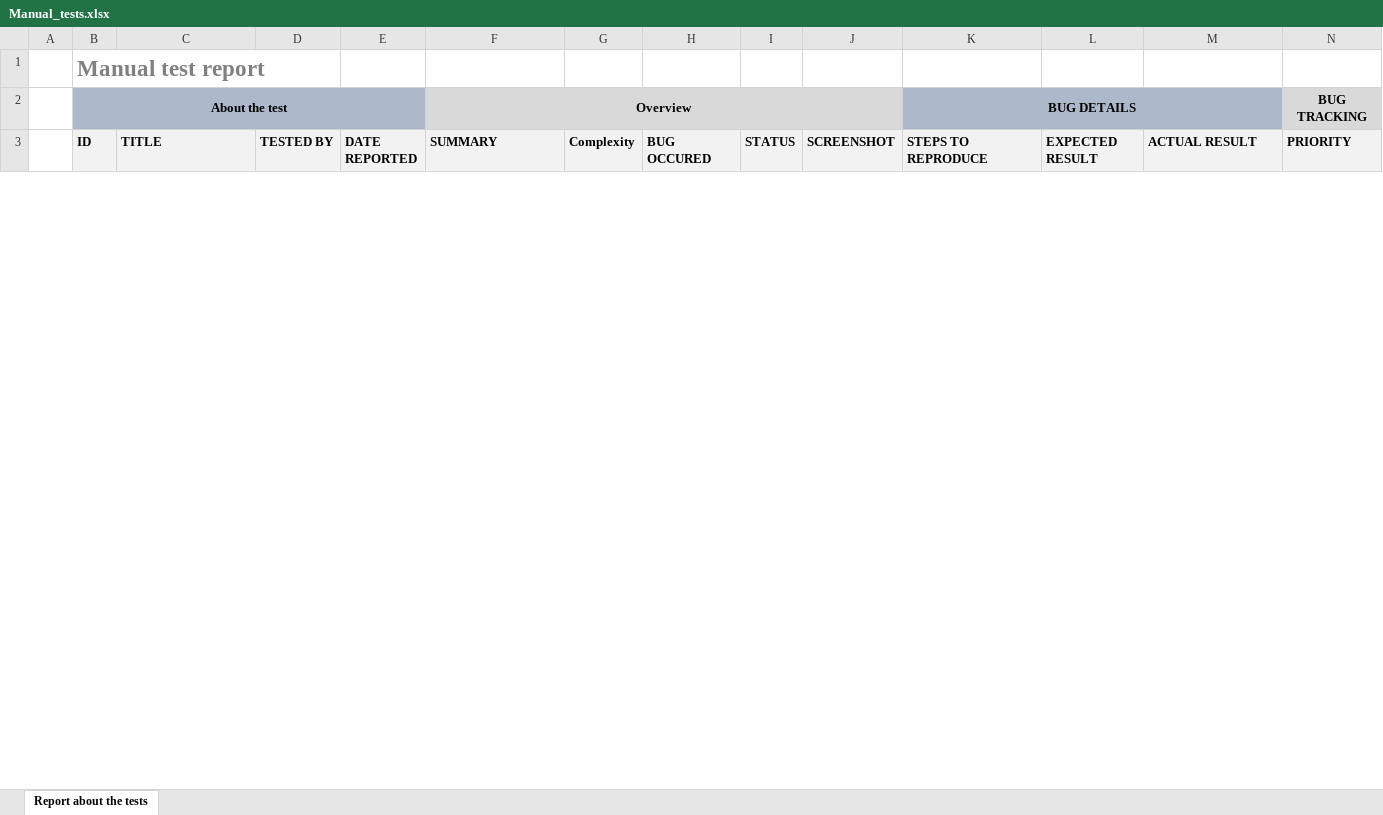
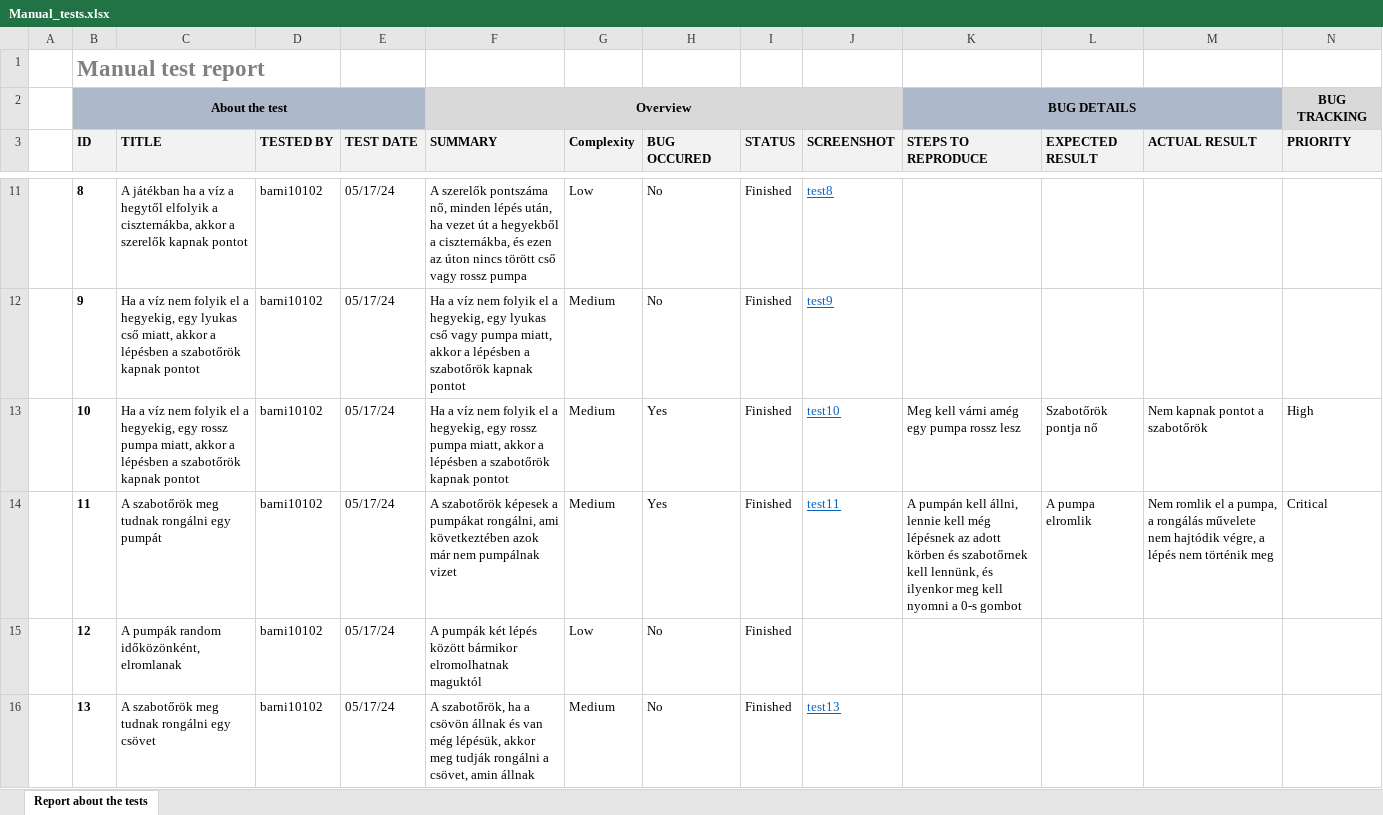
Before and after one commit to BME-MIT-IET/iet-hf-2024-i01, an Excel workbook: manual_tests/Manual_tests.xlsx, sheet Report about the tests, drawn as a sheet; only a part is shown, gaps mark what is left out; values as stored, in another font and other column widths than the file's, no borders; conditional formats and table styles not drawn; rows hold the shown columns only; the diff covers the shown part only; the diff names each change by its address in the sheet, - before the commit and + after, or states it on an @@ line.

Commit message:
First few tests are ready

```diff
--- a/manual_tests/Manual_tests.xlsx (sheet Report about the tests)
+++ b/manual_tests/Manual_tests.xlsx (sheet Report about the tests)
-E3: DATE REPORTED
+E3: TEST DATE
+row 11:  | 8 | A játékban ha a víz a hegytől elfolyik a ciszternákba, akkor a szerelők kapnak pontot | barni10102 | 05/17/24 | A szerelők pontszáma nő, minden lépés után, ha vezet út a hegyekből a ciszternákba, és ezen az úton nincs törött cső vagy rossz pumpa | Low | No | Finished | test8
+row 12:  | 9 | Ha a víz nem folyik el a hegyekig, egy lyukas cső miatt, akkor a lépésben a szabotőrök kapnak pontot | barni10102 | 05/17/24 | Ha a víz nem folyik el a hegyekig, egy lyukas cső vagy pumpa miatt, akkor a lépésben a szabotőrök kapnak pontot | Medium | No | Finished | test9
+row 13:  | 10 | Ha a víz nem folyik el a hegyekig, egy rossz pumpa miatt, akkor a lépésben a szabotőrök kapnak pontot | barni10102 | 05/17/24 | Ha a víz nem folyik el a hegyekig, egy rossz pumpa miatt, akkor a lépésben a szabotőrök kapnak pontot | Medium | Yes | Finished | test10 | Meg kell várni amég egy pumpa rossz lesz | Szabotőrök pontja nő | Nem kapnak pontot a szabotőrök | High
+row 14:  | 11 | A szabotőrök meg tudnak rongálni egy pumpát | barni10102 | 05/17/24 | A szabotőrök képesek a pumpákat rongálni, ami következtében azok már nem pumpálnak vizet | Medium | Yes | Finished | test11 | A pumpán kell állni, lennie kell még lépésnek az adott körben és szabotőrnek kell lennünk, és ilyenkor meg kell nyomni a 0-s gombot | A pumpa elromlik | Nem romlik el a pumpa, a rongálás művelete nem hajtódik végre, a lépés nem történik meg | Critical
+row 15:  | 12 | A pumpák random időközönként, elromlanak | barni10102 | 05/17/24 | A pumpák két lépés között bármikor elromolhatnak maguktól | Low | No | Finished
+row 16:  | 13 | A szabotőrök meg tudnak rongálni egy csövet | barni10102 | 05/17/24 | A szabotőrök, ha a csövön állnak és van még lépésük, akkor meg tudják rongálni a csövet, amin állnak | Medium | No | Finished | test13
```
Also changed, not shown: 12 added rows and 4 removed rows elsewhere in this sheet, 37 other files.
